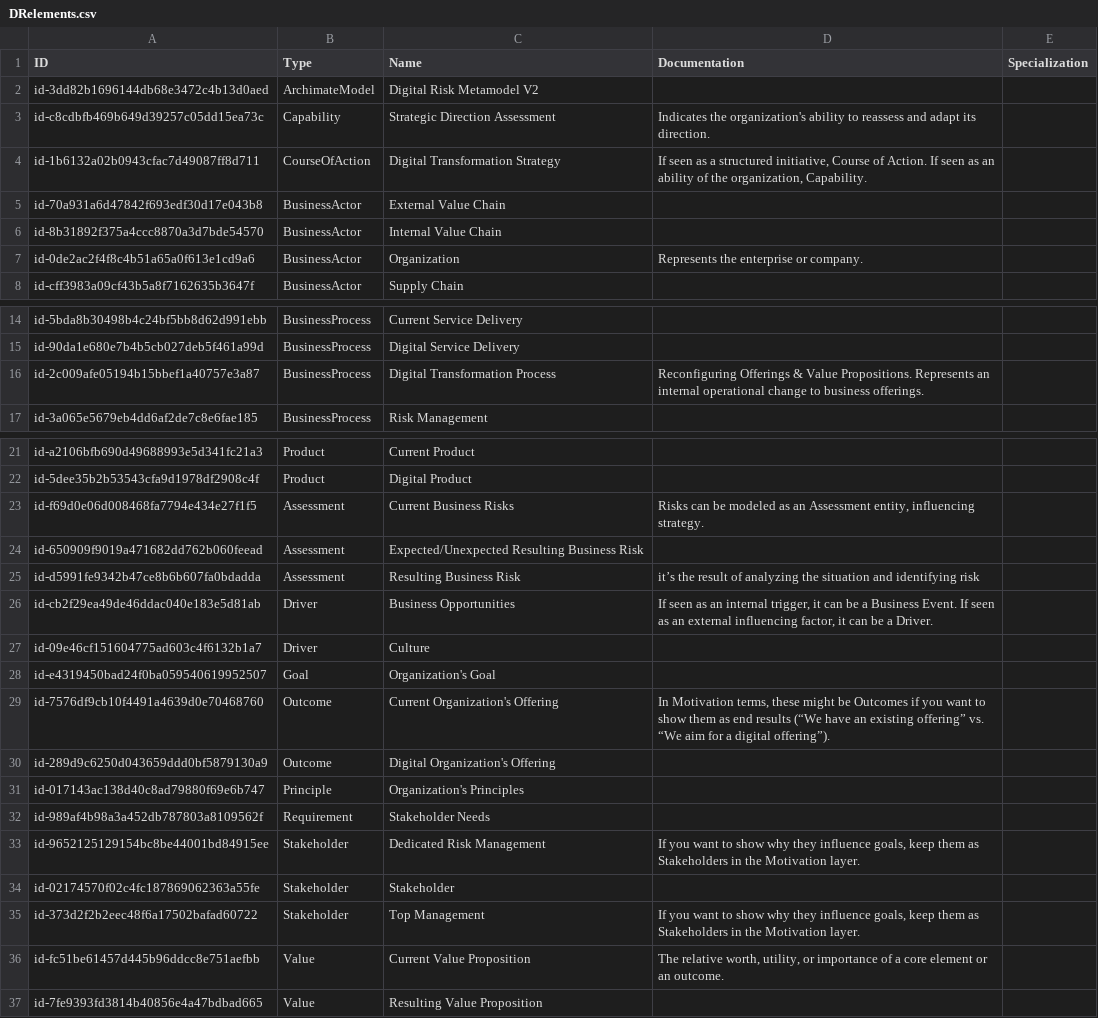
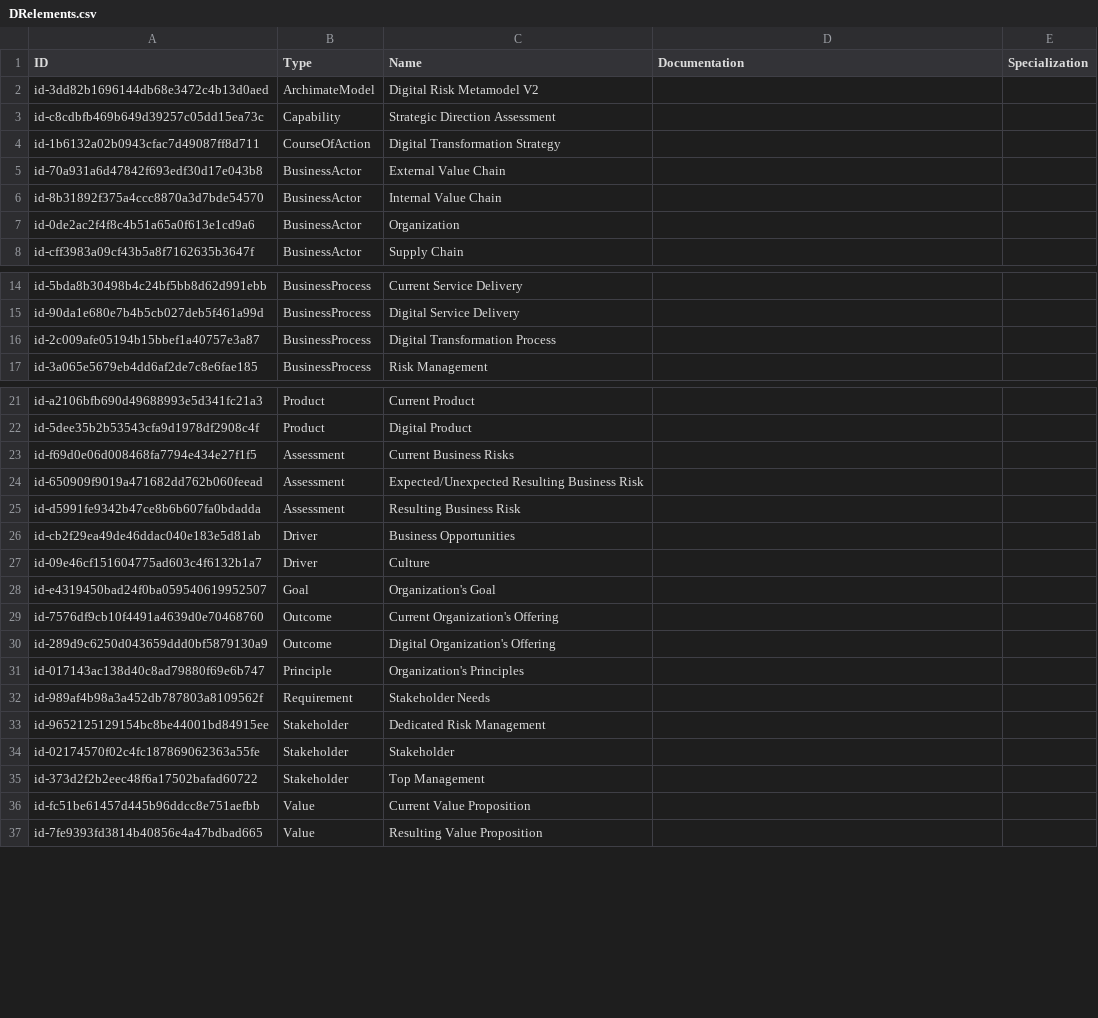
Before and after one commit to Dieguesist/drm-supplementary-material, a CSV file: models/DRelements.csv, drawn as a sheet; only a part is shown, gaps mark what is left out.

```diff
--- a/models/DRelements.csv
+++ b/models/DRelements.csv
@@ -2,7 +2,7 @@
 "id-3dd82b1696144db68e3472c4b13d0aed","ArchimateModel","Digital Risk Metamodel V2","",""
-"id-c8cdbfb469b649d39257c05dd15ea73c","Capability","Strategic Direction Assessment","Indicates the organization's ability to reassess and adapt its direction.",""
-"id-1b6132a02b0943cfac7d49087ff8d711","CourseOfAction","Digital Transformation Strategy","If seen as a structured initiative, Course of Action. If seen as an ability of the organization, Capability.",""
+"id-c8cdbfb469b649d39257c05dd15ea73c","Capability","Strategic Direction Assessment","",""
+"id-1b6132a02b0943cfac7d49087ff8d711","CourseOfAction","Digital Transformation Strategy","",""
 "id-70a931a6d47842f693edf30d17e043b8","BusinessActor","External Value Chain","",""
 "id-8b31892f375a4ccc8870a3d7bde54570","BusinessActor","Internal Value Chain","",""
-"id-0de2ac2f4f8c4b51a65a0f613e1cd9a6","BusinessActor","Organization","Represents the enterprise or company.",""
+"id-0de2ac2f4f8c4b51a65a0f613e1cd9a6","BusinessActor","Organization","",""
 "id-cff3983a09cf43b5a8f7162635b3647f","BusinessActor","Supply Chain","",""
@@ -15,3 +15,3 @@
 "id-90da1e680e7b4b5cb027deb5f461a99d","BusinessProcess","Digital Service Delivery","",""
-"id-2c009afe05194b15bbef1a40757e3a87","BusinessProcess","Digital Transformation Process","Reconfiguring Offerings & Value Propositions. Represents an internal operational change to business offerings.",""
+"id-2c009afe05194b15bbef1a40757e3a87","BusinessProcess","Digital Transformation Process","",""
 "id-3a065e5679eb4dd6af2de7c8e6fae185","BusinessProcess","Risk Management","",""
@@ -22,9 +22,9 @@
 "id-5dee35b2b53543cfa9d1978df2908c4f","Product","Digital Product","",""
-"id-f69d0e06d008468fa7794e434e27f1f5","Assessment","Current Business Risks","Risks can be modeled as an Assessment entity, influencing strategy.",""
+"id-f69d0e06d008468fa7794e434e27f1f5","Assessment","Current Business Risks","",""
 "id-650909f9019a471682dd762b060feead","Assessment","Expected/Unexpected Resulting Business Risk","",""
-"id-d5991fe9342b47ce8b6b607fa0bdadda","Assessment","Resulting Business Risk","it’s the result of analyzing the situation and identifying risk",""
-"id-cb2f29ea49de46ddac040e183e5d81ab","Driver","Business Opportunities","If seen as an internal trigger, it can be a Business Event. If seen as an external influencing factor, it can be a Driver.",""
+"id-d5991fe9342b47ce8b6b607fa0bdadda","Assessment","Resulting Business Risk","",""
+"id-cb2f29ea49de46ddac040e183e5d81ab","Driver","Business Opportunities","",""
 "id-09e46cf151604775ad603c4f6132b1a7","Driver","Culture","",""
 "id-e4319450bad24f0ba059540619952507","Goal","Organization's Goal","",""
-"id-7576df9cb10f4491a4639d0e70468760","Outcome","Current Organization's Offering","In Motivation terms, these might be Outcomes if you want to show them as end results (“We have an existing offering” vs. “We aim for a digital offering”).",""
+"id-7576df9cb10f4491a4639d0e70468760","Outcome","Current Organization's Offering","",""
 "id-289d9c6250d043659ddd0bf5879130a9","Outcome","Digital Organization's Offering","",""
@@ -32,6 +32,6 @@
 "id-989af4b98a3a452db787803a8109562f","Requirement","Stakeholder Needs","",""
-"id-9652125129154bc8be44001bd84915ee","Stakeholder","Dedicated Risk Management","If you want to show why they influence goals, keep them as Stakeholders in the Motivation layer.",""
+"id-9652125129154bc8be44001bd84915ee","Stakeholder","Dedicated Risk Management","",""
 "id-02174570f02c4fc187869062363a55fe","Stakeholder","Stakeholder","",""
-"id-373d2f2b2eec48f6a17502bafad60722","Stakeholder","Top Management","If you want to show why they influence goals, keep them as Stakeholders in the Motivation layer.",""
-"id-fc51be61457d445b96ddcc8e751aefbb","Value","Current Value Proposition","The relative worth, utility, or importance of a core element or an outcome.",""
+"id-373d2f2b2eec48f6a17502bafad60722","Stakeholder","Top Management","",""
+"id-fc51be61457d445b96ddcc8e751aefbb","Value","Current Value Proposition","",""
 "id-7fe9393fd3814b40856e4a47bdbad665","Value","Resulting Value Proposition","",""
```
Also changed, not shown: 1 other file.
